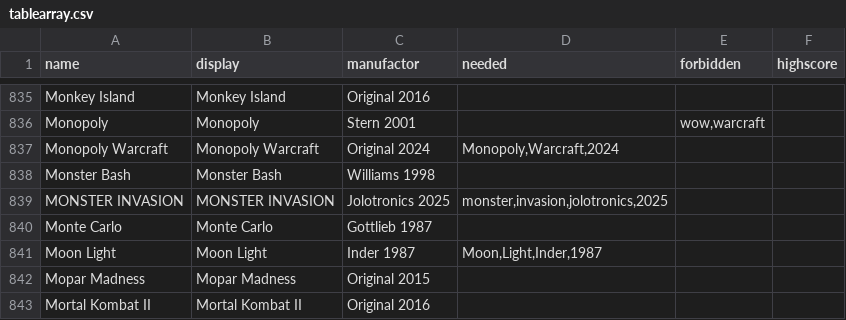
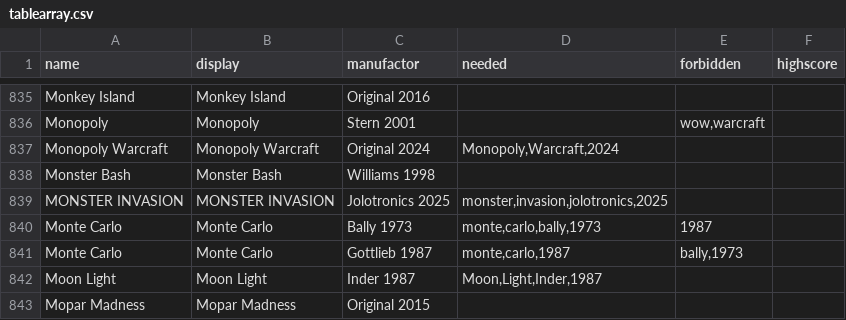
Before and after one commit to BA5T1/tablearray, a CSV file: tablearray.csv, drawn as a sheet; only a part is shown, gaps mark what is left out; the shorter side is filled out with more unchanged rows.

Commit message:
Update tablearray.csv

```diff
--- a/tablearray.csv
+++ b/tablearray.csv
@@ -839,3 +839,4 @@ Monster Bash,Monster Bash,Williams 1998,,,
 MONSTER INVASION,MONSTER INVASION,Jolotronics 2025,"monster,invasion,jolotronics,2025",,
-Monte Carlo,Monte Carlo,Gottlieb 1987,,,
+Monte Carlo,Monte Carlo,Bally 1973,"monte,carlo,bally,1973",1987,
+Monte Carlo,Monte Carlo,Gottlieb 1987,"monte,carlo,1987","bally,1973",
 Moon Light,Moon Light,Inder 1987,"Moon,Light,Inder,1987",,
```
